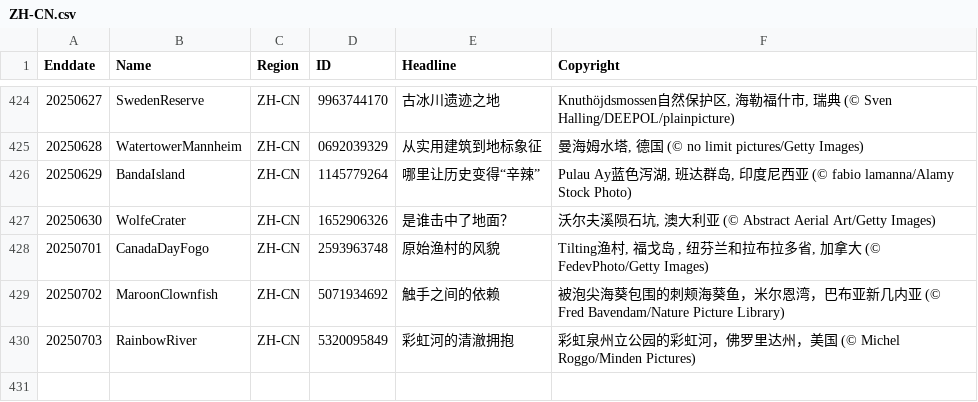
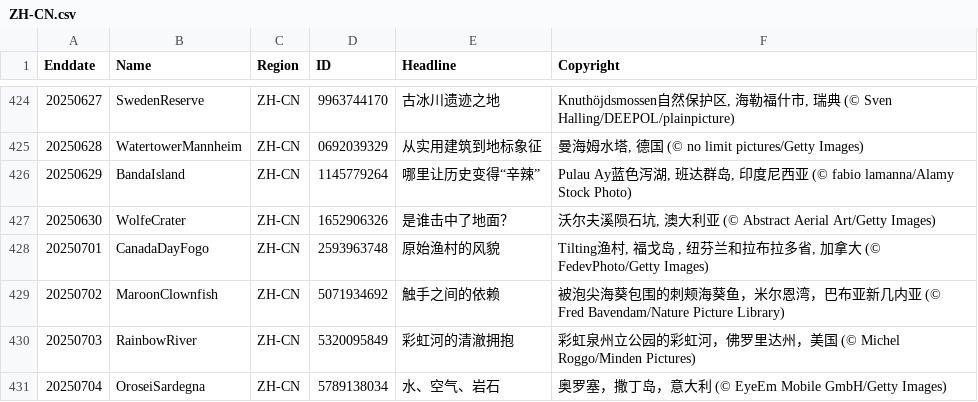
Before and after one commit to taumasyang/imageArchive, a CSV file: metadata/ZH-CN.csv, drawn as a sheet; only a part is shown, gaps mark what is left out.

```diff
--- a/metadata/ZH-CN.csv
+++ b/metadata/ZH-CN.csv
@@ -430 +430,2 @@ Enddate,Name,Region,ID,Headline,Copyright
 20250703,RainbowRiver,ZH-CN,5320095849,"彩虹河的清澈拥抱","彩虹泉州立公园的彩虹河，佛罗里达州，美国 (© Michel Roggo/Minden Pictures)"
+20250704,OroseiSardegna,ZH-CN,5789138034,"水、空气、岩石","奥罗塞，撒丁岛，意大利 (© EyeEm Mobile GmbH/Getty Images)"
```
Also changed, not shown: metadata/DE-DE.csv, metadata/EN-GB.csv, 11 other files.
